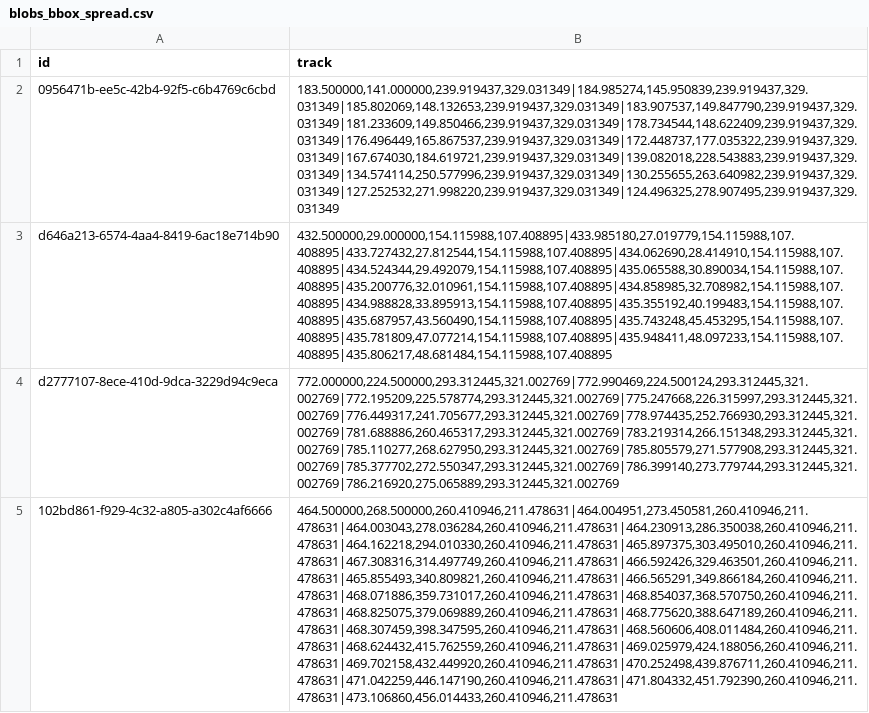
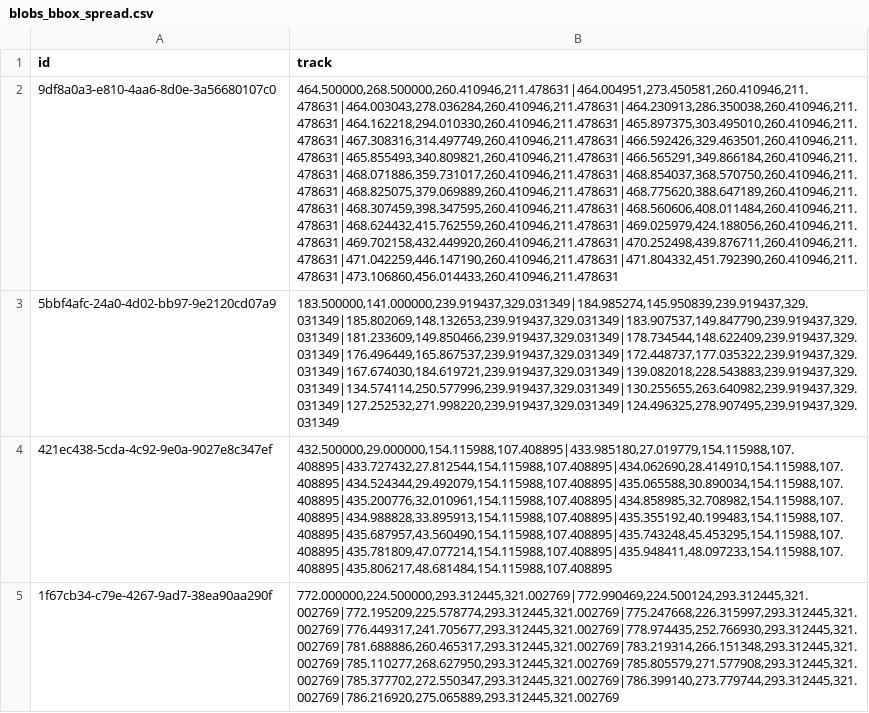
Before and after one commit to LdDl/mot-go, a CSV file: data/blobs_bbox_spread.csv, drawn as a sheet; removed rows and columns are numbered as before the commit, all else as after; the diff names each change by its address in the sheet, - before the commit and + after, or states it on an @@ line.

```diff
--- a/data/blobs_bbox_spread.csv
+++ b/data/blobs_bbox_spread.csv
+row 2: 9df8a0a3-e810-4aa6-8d0e-3a56680107c0 | 464.500000,268.500000,260.410946,211.478631|464.004951,273.450581,260.410946,211.478631|464.003043,278.036284,260.410946,211.478631|464.230913,286.350038,260.410946,211.478631|464.162218,294.010330,260.410946,211.478631|465.897375,303.495010,260.410946,211.478631|467.308316,314.497749,260.410946,211.478631|466.592426,329.463501,260.410946,211.478631|465.855493,340.809821,260.410946,211.478631|466.565291,349.866184,260.410946,211.478631|468.071886,359.731017,260.410946,211.478631|468.854037,368.570750,260.410946,211.478631|468.825075,379.069889,260.410946,211.478631|468.775620,388.647189,260.410946,211.478631|468.307459,398.347595,260.410946,211.478631|468.560606,408.011484,260.410946,211.478631|468.624432,415.762559,260.410946,211.478631|469.025979,424.188056,260.410946,211.478631|469.702158,432.449920,260.410946,211.478631|470.252498,439.876711,260.410946,211.478631|471.042259,446.147190,260.410946,211.478631|471.804332,451.792390,260.410946,211.478631|473.106860,456.014433,260.410946,211.478631
-A3 (id): 0956471b-ee5c-42b4-92f5-c6b4769c6cbd
+A3 (id): 5bbf4afc-24a0-4d02-bb97-9e2120cd07a9
-A4 (id): d646a213-6574-4aa4-8419-6ac18e714b90
+A4 (id): 421ec438-5cda-4c92-9e0a-9027e8c347ef
-A5 (id): d2777107-8ece-410d-9dca-3229d94c9eca
+A5 (id): 1f67cb34-c79e-4267-9ad7-38ea90aa290f
-row 5: 102bd861-f929-4c32-a805-a302c4af6666 | 464.500000,268.500000,260.410946,211.478631|464.004951,273.450581,260.410946,211.478631|464.003043,278.036284,260.410946,211.478631|464.230913,286.350038,260.410946,211.478631|464.162218,294.010330,260.410946,211.478631|465.897375,303.495010,260.410946,211.478631|467.308316,314.497749,260.410946,211.478631|466.592426,329.463501,260.410946,211.478631|465.855493,340.809821,260.410946,211.478631|466.565291,349.866184,260.410946,211.478631|468.071886,359.731017,260.410946,211.478631|468.854037,368.570750,260.410946,211.478631|468.825075,379.069889,260.410946,211.478631|468.775620,388.647189,260.410946,211.478631|468.307459,398.347595,260.410946,211.478631|468.560606,408.011484,260.410946,211.478631|468.624432,415.762559,260.410946,211.478631|469.025979,424.188056,260.410946,211.478631|469.702158,432.449920,260.410946,211.478631|470.252498,439.876711,260.410946,211.478631|471.042259,446.147190,260.410946,211.478631|471.804332,451.792390,260.410946,211.478631|473.106860,456.014433,260.410946,211.478631
```
Also changed, not shown: data/blobs_bbox_bytetrack_naive.csv, data/blobs_bbox_bytetrack_spread.csv, 22 other files.
